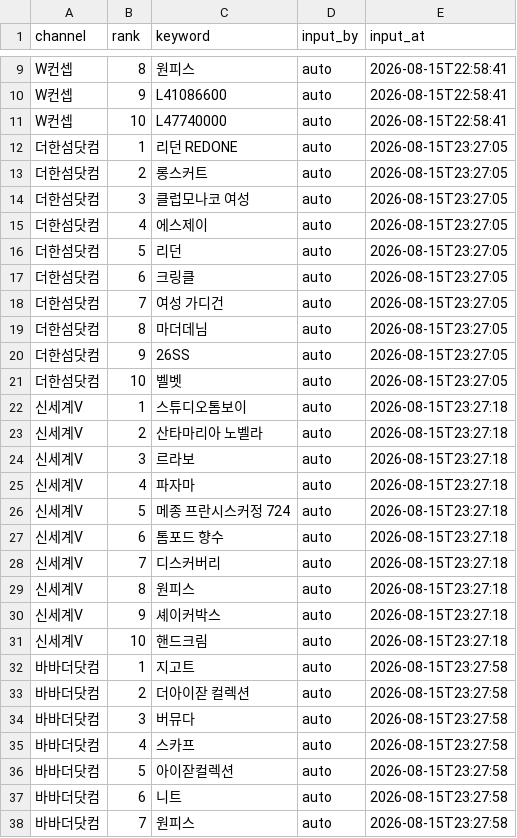
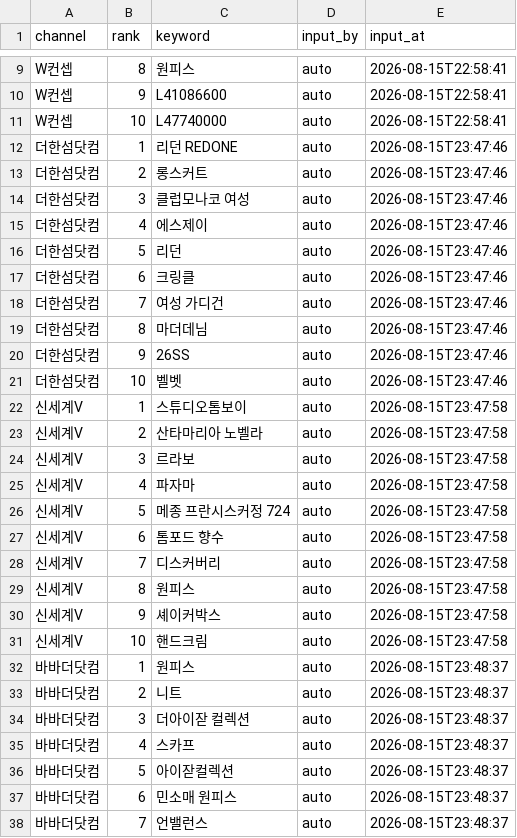
Before and after one commit to performanceteam12-sketch/babathe-trend-dashboard, a CSV file: data/app_search/2026-08-15.csv, drawn as a sheet; only a part is shown, gaps mark what is left out; the diff covers the shown part only.

```diff
--- a/data/app_search/2026-08-15.csv
+++ b/data/app_search/2026-08-15.csv
@@ -11,28 +11,28 @@ W컨셉,9,L41086600,auto,2026-08-15T22:58:41
 W컨셉,10,L47740000,auto,2026-08-15T22:58:41
-더한섬닷컴,1,리던 REDONE,auto,2026-08-15T23:27:05
-더한섬닷컴,2,롱스커트,auto,2026-08-15T23:27:05
-더한섬닷컴,3,클럽모나코 여성,auto,2026-08-15T23:27:05
-더한섬닷컴,4,에스제이,auto,2026-08-15T23:27:05
-더한섬닷컴,5,리던,auto,2026-08-15T23:27:05
-더한섬닷컴,6,크링클,auto,2026-08-15T23:27:05
-더한섬닷컴,7,여성 가디건,auto,2026-08-15T23:27:05
-더한섬닷컴,8,마더데님,auto,2026-08-15T23:27:05
-더한섬닷컴,9,26SS,auto,2026-08-15T23:27:05
-더한섬닷컴,10,벨벳,auto,2026-08-15T23:27:05
-신세계V,1,스튜디오톰보이,auto,2026-08-15T23:27:18
-신세계V,2,산타마리아 노벨라,auto,2026-08-15T23:27:18
-신세계V,3,르라보,auto,2026-08-15T23:27:18
-신세계V,4,파자마,auto,2026-08-15T23:27:18
-신세계V,5,메종 프란시스커정 724,auto,2026-08-15T23:27:18
-신세계V,6,톰포드 향수,auto,2026-08-15T23:27:18
-신세계V,7,디스커버리,auto,2026-08-15T23:27:18
-신세계V,8,원피스,auto,2026-08-15T23:27:18
-신세계V,9,셰이커박스,auto,2026-08-15T23:27:18
-신세계V,10,핸드크림,auto,2026-08-15T23:27:18
-바바더닷컴,1,지고트,auto,2026-08-15T23:27:58
-바바더닷컴,2,더아이잗 컬렉션,auto,2026-08-15T23:27:58
-바바더닷컴,3,버뮤다,auto,2026-08-15T23:27:58
-바바더닷컴,4,스카프,auto,2026-08-15T23:27:58
-바바더닷컴,5,아이잗컬렉션,auto,2026-08-15T23:27:58
-바바더닷컴,6,니트,auto,2026-08-15T23:27:58
-바바더닷컴,7,원피스,auto,2026-08-15T23:27:58
+더한섬닷컴,1,리던 REDONE,auto,2026-08-15T23:47:46
+더한섬닷컴,2,롱스커트,auto,2026-08-15T23:47:46
+더한섬닷컴,3,클럽모나코 여성,auto,2026-08-15T23:47:46
+더한섬닷컴,4,에스제이,auto,2026-08-15T23:47:46
+더한섬닷컴,5,리던,auto,2026-08-15T23:47:46
+더한섬닷컴,6,크링클,auto,2026-08-15T23:47:46
+더한섬닷컴,7,여성 가디건,auto,2026-08-15T23:47:46
+더한섬닷컴,8,마더데님,auto,2026-08-15T23:47:46
+더한섬닷컴,9,26SS,auto,2026-08-15T23:47:46
+더한섬닷컴,10,벨벳,auto,2026-08-15T23:47:46
+신세계V,1,스튜디오톰보이,auto,2026-08-15T23:47:58
+신세계V,2,산타마리아 노벨라,auto,2026-08-15T23:47:58
+신세계V,3,르라보,auto,2026-08-15T23:47:58
+신세계V,4,파자마,auto,2026-08-15T23:47:58
+신세계V,5,메종 프란시스커정 724,auto,2026-08-15T23:47:58
+신세계V,6,톰포드 향수,auto,2026-08-15T23:47:58
+신세계V,7,디스커버리,auto,2026-08-15T23:47:58
+신세계V,8,원피스,auto,2026-08-15T23:47:58
+신세계V,9,셰이커박스,auto,2026-08-15T23:47:58
+신세계V,10,핸드크림,auto,2026-08-15T23:47:58
+바바더닷컴,1,원피스,auto,2026-08-15T23:48:37
+바바더닷컴,2,니트,auto,2026-08-15T23:48:37
+바바더닷컴,3,더아이잗 컬렉션,auto,2026-08-15T23:48:37
+바바더닷컴,4,스카프,auto,2026-08-15T23:48:37
+바바더닷컴,5,아이잗컬렉션,auto,2026-08-15T23:48:37
+바바더닷컴,6,민소매 원피스,auto,2026-08-15T23:48:37
+바바더닷컴,7,언밸런스,auto,2026-08-15T23:48:37
```
Also changed, not shown: 6 edited cells elsewhere in this file.
